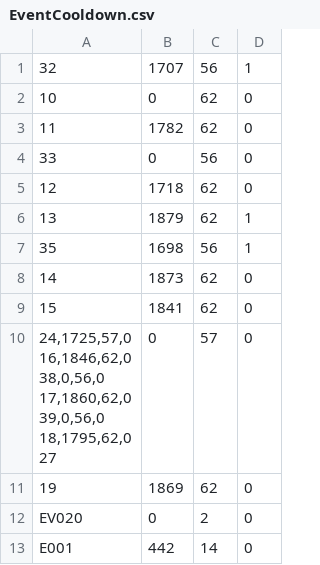
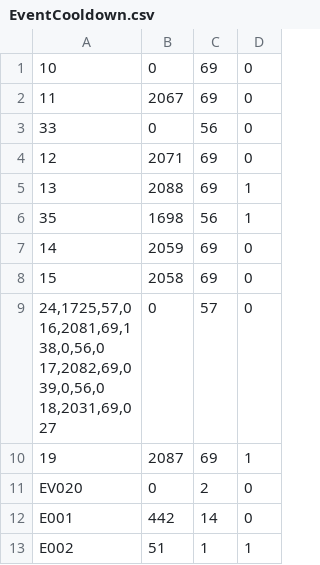
Before and after one commit to Pikmon-Nightvee/CompanyGame, a CSV file: StockmarketCompanyGame/DataCSV/EventData/EventCooldown.csv, drawn as a sheet; only a part is shown; the shorter side is filled out with more unchanged rows; the diff covers the shown part only.

```diff
--- a/StockmarketCompanyGame/DataCSV/EventData/EventCooldown.csv
+++ b/StockmarketCompanyGame/DataCSV/EventData/EventCooldown.csv
@@ -1,18 +1,17 @@
-32,1707,56,1
-10,0,62,0
-11,1782,62,0
+10,0,69,0
+11,2067,69,0
 33,0,56,0
-12,1718,62,0
-13,1879,62,1
+12,2071,69,0
+13,2088,69,1
 35,1698,56,1
-14,1873,62,0
-15,1841,62,0
-"24,1725,57,0
-16,1846,62,0
-38,0,56,0
-17,1860,62,0
-39,0,56,0
-18,1795,62,0
-"27,0,57,0
-19,1869,62,0
+14,2059,69,0
+15,2058,69,0
+"24,1725,57,0
+16,2081,69,1
+38,0,56,0
+17,2082,69,0
+39,0,56,0
+18,2031,69,0
+"27,0,57,0
+19,2087,69,1
 EV020,0,2,0
```
Also changed, not shown: 22 edited cells elsewhere in this file, StockmarketCompanyGame/DataCSV/EquipmentData/MachineNotBought.csv, StockmarketCompanyGame/DataCSV/ResourceData/ResourceData.csv, 14 other files.
